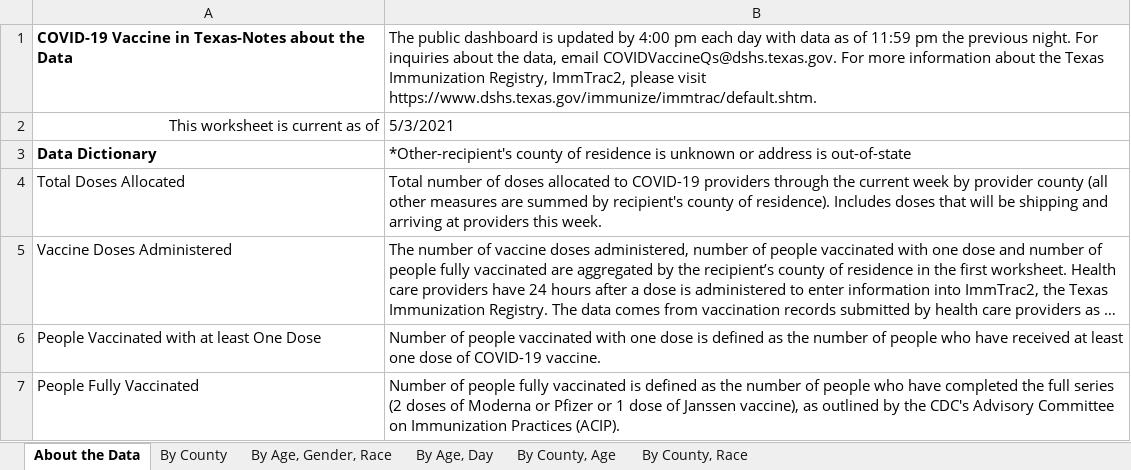
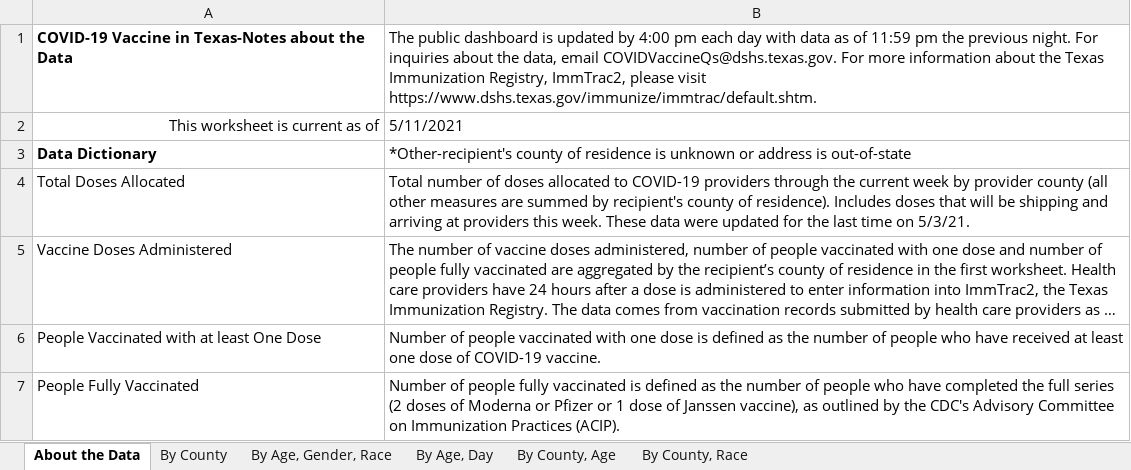
Before and after one commit to nitramssirc/CollinCountyCovidDashboard, an Excel workbook: Services/StateOfTexas/Data/COVID-19 Vaccine Data by County.xlsx, sheet About the Data, drawn as a sheet; only a part is shown; long unchanged cells end in …; values as stored, in another font and other column widths than the file's, no borders; the diff names each change by its address in the sheet, - before the commit and + after, or states it on an @@ line.

```diff
--- a/Services/StateOfTexas/Data/COVID-19 Vaccine Data by County.xlsx (sheet About the Data)
+++ b/Services/StateOfTexas/Data/COVID-19 Vaccine Data by County.xlsx (sheet About the Data)
-B2: 5/3/2021
+B2: 5/11/2021
-B4: …this week.
+B4: …this week. These data were updated for the last time on 5/3/21.
```
Also changed, not shown: sheet By County, Race, sheet By County, Age, sheet By Age, Day, sheet By County, sheet By Age, Gender, Race, Services/StateOfTexas/Data/CombinedHospitalDataoverTimebyTSARegion.xlsx, Services/StateOfTexas/Data/CumulativeTestsOverTimeByCounty.xlsx, 19 other files.
